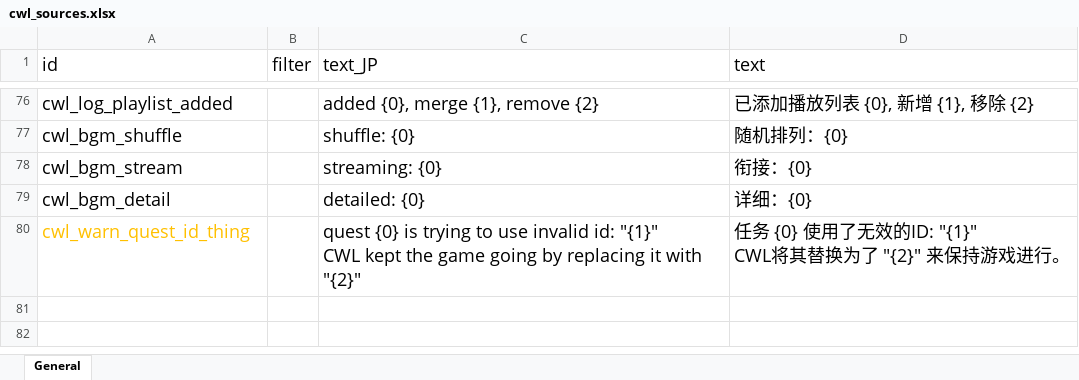
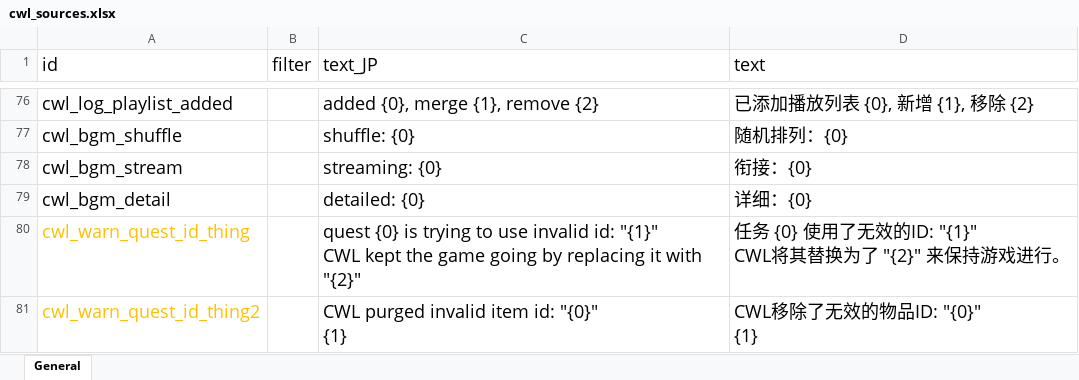
Before and after one commit to gottyduke/Elin.Plugins, an Excel workbook: CustomWhateverLoader/LangMod/CN/cwl_sources.xlsx, sheet General, drawn as a sheet; only a part is shown, gaps mark what is left out; values as stored, in another font and other column widths than the file's, no borders; ↵ is a line break in a cell; the diff names each change by its address in the sheet, - before the commit and + after, or states it on an @@ line.

Commit message:
feat(CWL): purge invalid items when quest board queries

```diff
--- a/CustomWhateverLoader/LangMod/CN/cwl_sources.xlsx (sheet General)
+++ b/CustomWhateverLoader/LangMod/CN/cwl_sources.xlsx (sheet General)
+row 81: cwl_warn_quest_id_thing2 |  | CWL purged invalid item id: "{0}" ↵ {1} | CWL移除了无效的物品ID: "{0}" ↵ {1}
```
Also changed, not shown: CustomWhateverLoader/LangMod/EN/cwl_sources.xlsx, 5 other files.
